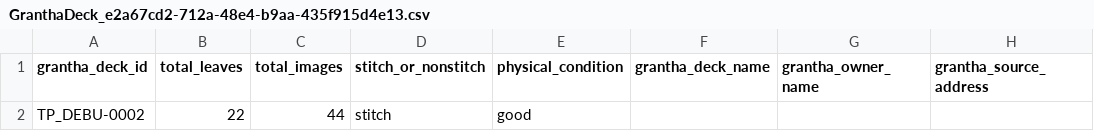
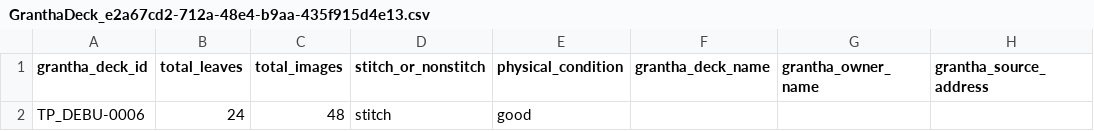
Before and after one commit to heynameisabhi/palm_leaf_project, a CSV file: public/csv/GranthaDeck_e2a67cd2-712a-48e4-b9aa-435f915d4e13.csv, drawn as a sheet; only a part is shown; the diff names each change by its address in the sheet, - before the commit and + after, or states it on an @@ line.

```diff
--- a/public/csv/GranthaDeck_e2a67cd2-712a-48e4-b9aa-435f915d4e13.csv
+++ b/public/csv/GranthaDeck_e2a67cd2-712a-48e4-b9aa-435f915d4e13.csv
-A2 (grantha_deck_id): TP_DEBU-0002
+A2 (grantha_deck_id): TP_DEBU-0006
-B2 (total_leaves): 22
+B2 (total_leaves): 24
-C2 (total_images): 44
+C2 (total_images): 48
```
Also changed, not shown: public/csv/Grantha_e2a67cd2-712a-48e4-b9aa-435f915d4e13.csv, public/csv/ScannedImageAndProperties_e2a67cd2-712a-48e4-b9aa-435f915d4e13.csv, 7 other files.
